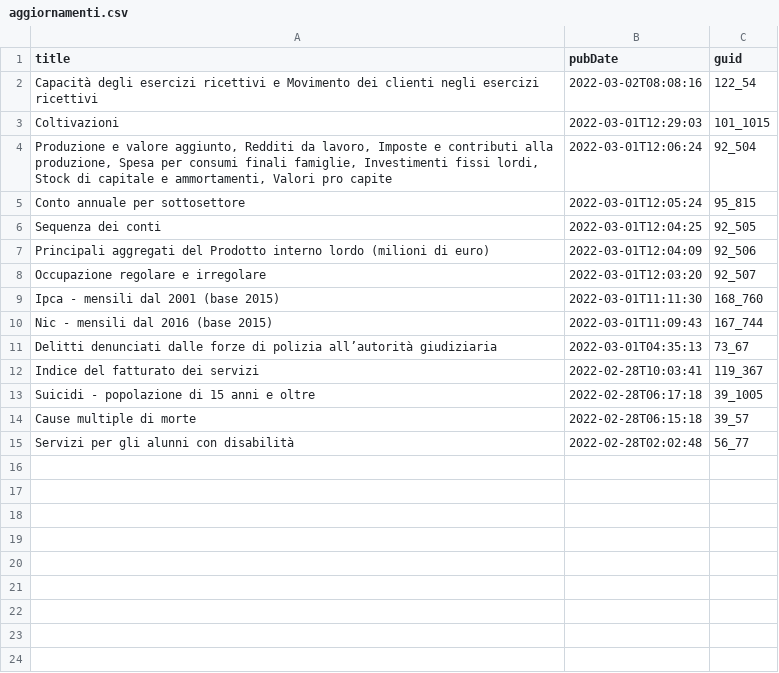
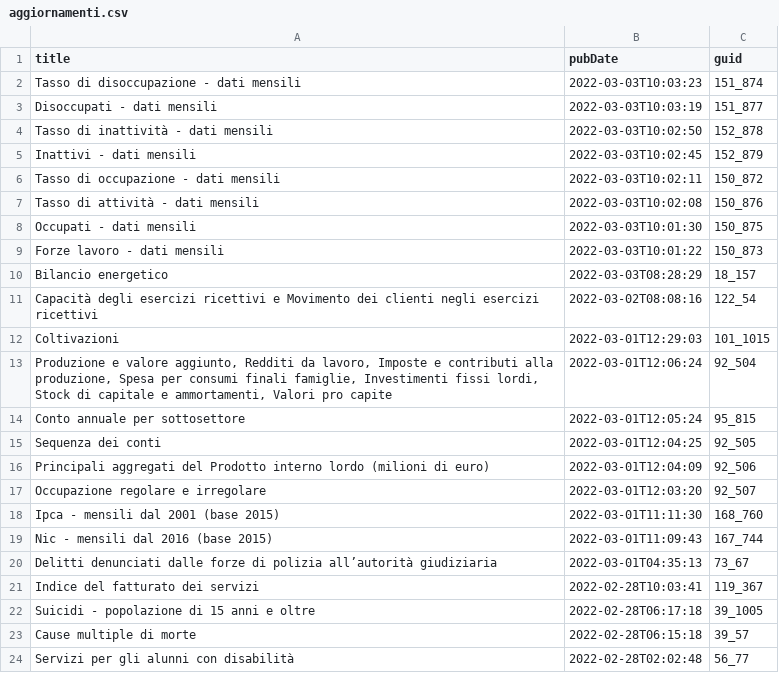
Before and after one commit to ondata/guida-api-istat, a CSV file: risorse/aggiornamenti.csv, drawn as a sheet; the diff names each change by its address in the sheet, - before the commit and + after, or states it on an @@ line.

```diff
--- a/risorse/aggiornamenti.csv
+++ b/risorse/aggiornamenti.csv
+row 2: Tasso di disoccupazione - dati mensili | 2022-03-03T10:03:23 | 151_874
+row 3: Disoccupati - dati mensili | 2022-03-03T10:03:19 | 151_877
+row 4: Tasso di inattività - dati mensili | 2022-03-03T10:02:50 | 152_878
+row 5: Inattivi - dati mensili | 2022-03-03T10:02:45 | 152_879
+row 6: Tasso di occupazione - dati mensili | 2022-03-03T10:02:11 | 150_872
+row 7: Tasso di attività - dati mensili | 2022-03-03T10:02:08 | 150_876
+row 8: Occupati - dati mensili | 2022-03-03T10:01:30 | 150_875
+row 9: Forze lavoro - dati mensili | 2022-03-03T10:01:22 | 150_873
+row 10: Bilancio energetico | 2022-03-03T08:28:29 | 18_157
```
Also changed, not shown: 1 other file.
